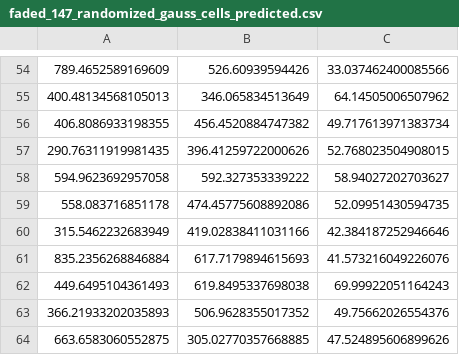
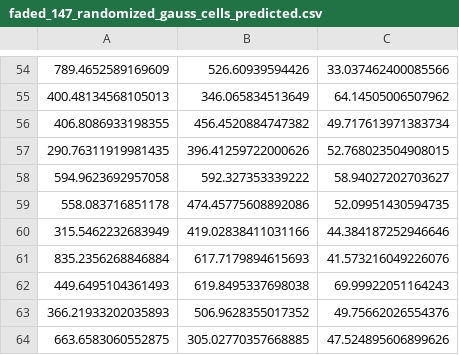
Before and after one commit to neurodata-cobalt/cobalt, a CSV file: source/srivathsapv/blob-metrics/data/faded_147_randomized_gauss_cells_predicted.csv, drawn as a sheet; only a part is shown, gaps mark what is left out; the diff covers the shown part only.

```diff
--- a/source/srivathsapv/blob-metrics/data/faded_147_randomized_gauss_cells_predicted.csv
+++ b/source/srivathsapv/blob-metrics/data/faded_147_randomized_gauss_cells_predicted.csv
@@ -59,3 +59,3 @@
 558.083716851178,474.45775608892086,52.09951430594735
-315.5462232683949,419.02838411031166,42.384187252946646
+315.5462232683949,419.02838411031166,44.384187252946646
 835.2356268846884,617.7179894615693,41.573216049226076
```
Also changed, not shown: 1 added row, 14 removed rows and 12 edited cells elsewhere in this file, 2 other files.
